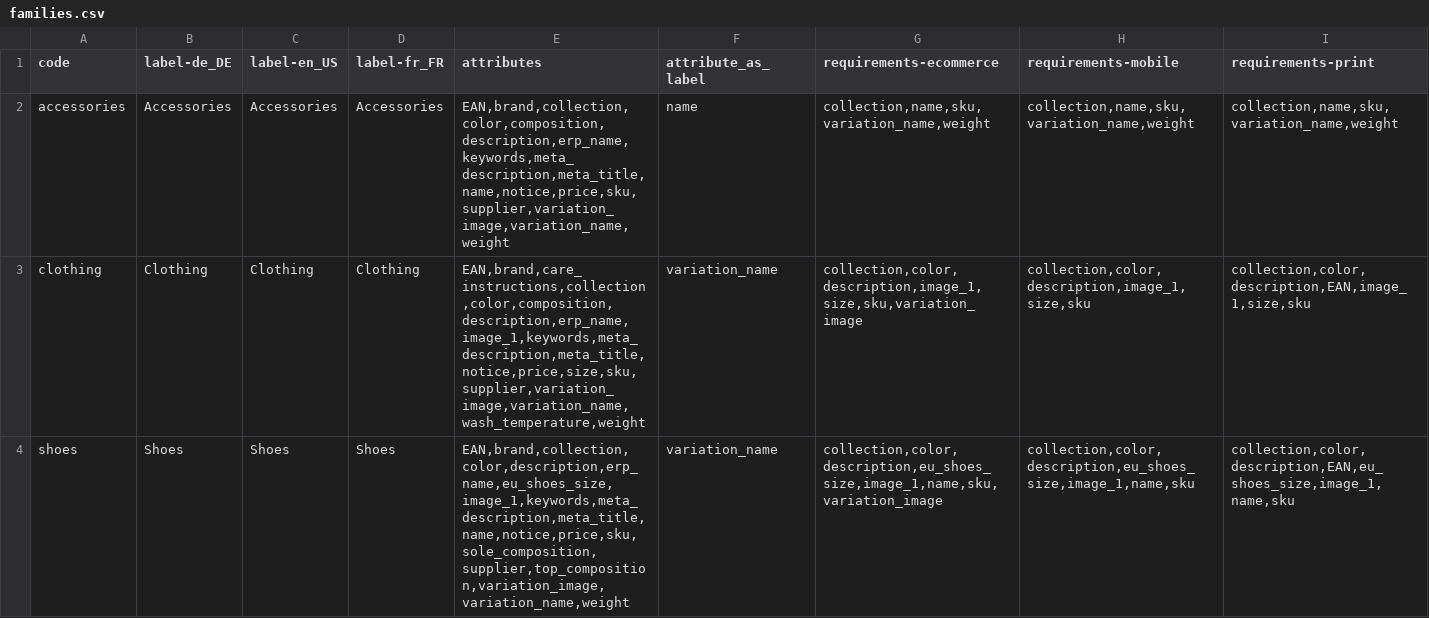
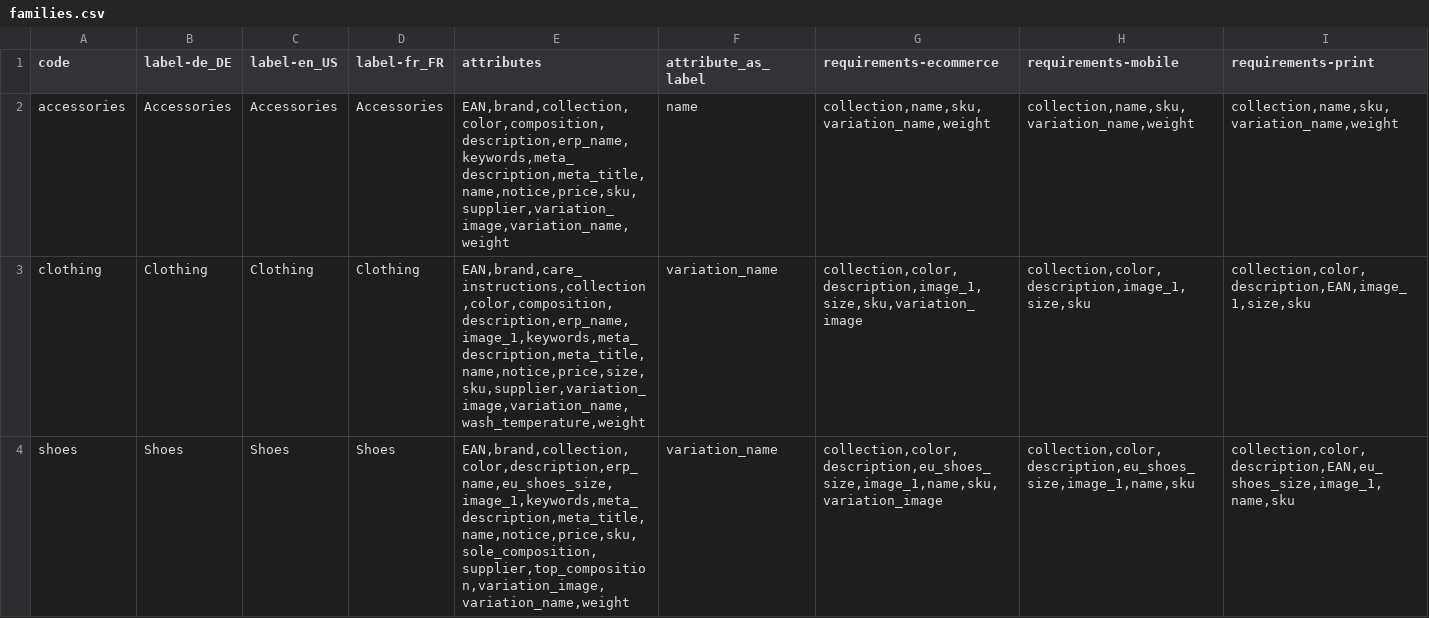
Before and after one commit to akeneo/pim-community-dev, a CSV file: features/Context/catalog/catalog_modeling/families.csv, drawn as a sheet.

```diff
--- a/features/Context/catalog/catalog_modeling/families.csv
+++ b/features/Context/catalog/catalog_modeling/families.csv
@@ -2,3 +2,3 @@ code;label-de_DE;label-en_US;label-fr_FR;attributes;attribute_as_label;requireme
 accessories;Accessories;Accessories;Accessories;EAN,brand,collection,color,composition,description,erp_name,keywords,meta_description,meta_title,name,notice,price,sku,supplier,variation_image,variation_name,weight;name;collection,name,sku,variation_name,weight;collection,name,sku,variation_name,weight;collection,name,sku,variation_name,weight
-clothing;Clothing;Clothing;Clothing;EAN,brand,care_instructions,collection,color,composition,description,erp_name,image_1,keywords,meta_description,meta_title,notice,price,size,sku,supplier,variation_image,variation_name,wash_temperature,weight;variation_name;collection,color,description,image_1,size,sku,variation_image;collection,color,description,image_1,size,sku;collection,color,description,EAN,image_1,size,sku
+clothing;Clothing;Clothing;Clothing;EAN,brand,care_instructions,collection,color,composition,description,erp_name,image_1,keywords,meta_description,meta_title,name,notice,price,size,sku,supplier,variation_image,variation_name,wash_temperature,weight;variation_name;collection,color,description,image_1,size,sku,variation_image;collection,color,description,image_1,size,sku;collection,color,description,EAN,image_1,size,sku
 shoes;Shoes;Shoes;Shoes;EAN,brand,collection,color,description,erp_name,eu_shoes_size,image_1,keywords,meta_description,meta_title,name,notice,price,sku,sole_composition,supplier,top_composition,variation_image,variation_name,weight;variation_name;collection,color,description,eu_shoes_size,image_1,name,sku,variation_image;collection,color,description,eu_shoes_size,image_1,name,sku;collection,color,description,EAN,eu_shoes_size,image_1,name,sku
```
Also changed, not shown: 8 other files.
